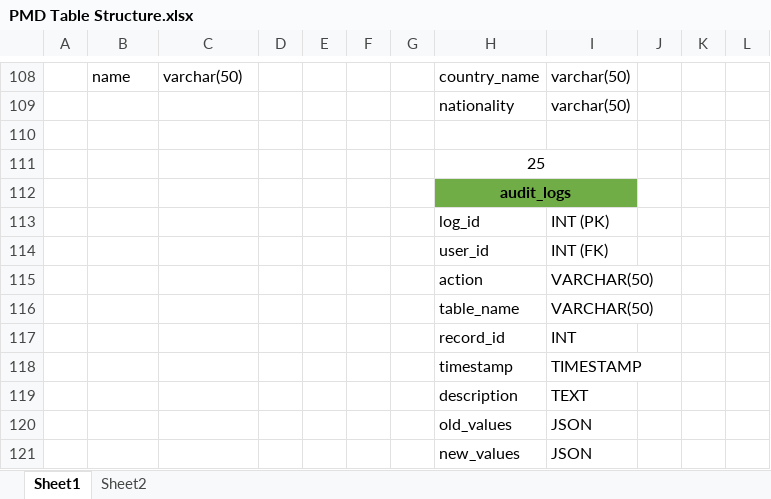
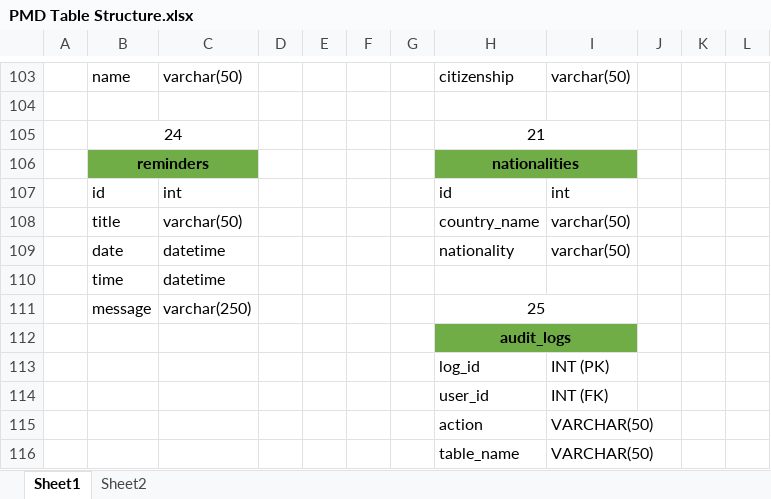
Before and after one commit to felixparejapmdit/inc_dashboard, an Excel workbook: documentation/PMD Table Structure.xlsx, sheet Sheet1, drawn as a sheet; only a part is shown, gaps mark what is left out; the shorter side is filled out with more unchanged rows; values as stored, in another font and other column widths than the file's, no borders; removed rows and columns are numbered as before the commit, all else as after; the diff covers the shown part only; the diff names each change by its address in the sheet, - before the commit and + after, or states it on an @@ line.

```diff
--- a/documentation/PMD Table Structure.xlsx (sheet Sheet1)
+++ b/documentation/PMD Table Structure.xlsx (sheet Sheet1)
-H103: country_name
+H103: citizenship
-row 109:  |  |  |  |  |  |  | nationality | varchar(50)
-row 111:  |  |  |  |  |  |  | 25
+row 105:  | 24 |  |  |  |  |  | 21
+row 106:  | reminders |  |  |  |  |  | nationalities
+row 107:  | id | int |  |  |  |  | id | int
+row 108:  | title | varchar(50) |  |  |  |  | country_name | varchar(50)
+row 109:  | date | datetime |  |  |  |  | nationality | varchar(50)
+row 110:  | time | datetime
+row 111:  | message | varchar(250) |  |  |  |  | 25
```
Also changed, not shown: 11 added rows, 16 removed rows, 5 edited cells, cell formats and merged cells elsewhere in this sheet, 3 other files.
